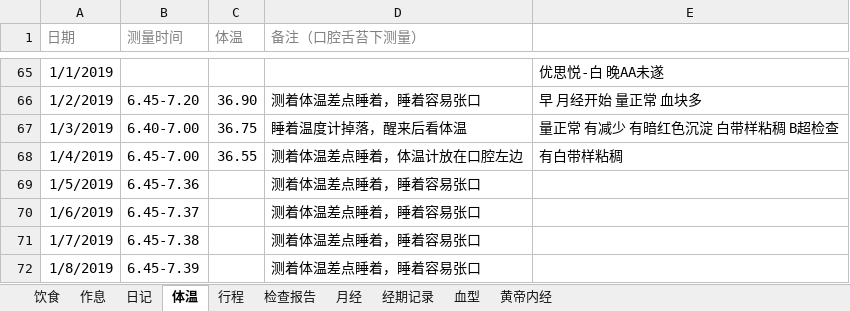
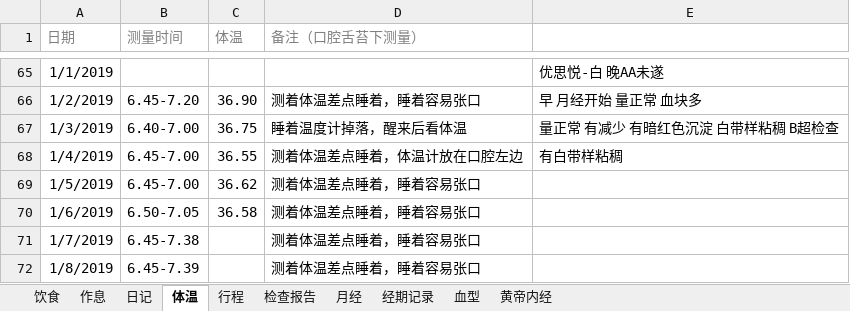
Before and after one commit to ivytry/blog, an Excel workbook: pre.xlsx, sheet 体温, drawn as a sheet; only a part is shown, gaps mark what is left out; values as stored, in another font and other column widths than the file's, no borders; conditional formats not drawn; the diff names each change by its address in the sheet, - before the commit and + after, or states it on an @@ line.

```diff
--- a/pre.xlsx (sheet 体温)
+++ b/pre.xlsx (sheet 体温)
-B69 (测量时间): 6.45-7.36
+B69 (测量时间): 6.45-7.00
-C69 (体温): (empty)
+C69 (体温): 36.62
-B70 (测量时间): 6.45-7.37
+B70 (测量时间): 6.50-7.05
-C70 (体温): (empty)
+C70 (体温): 36.58
```
Also changed, not shown: sheet 日记, sheet 检查报告.
